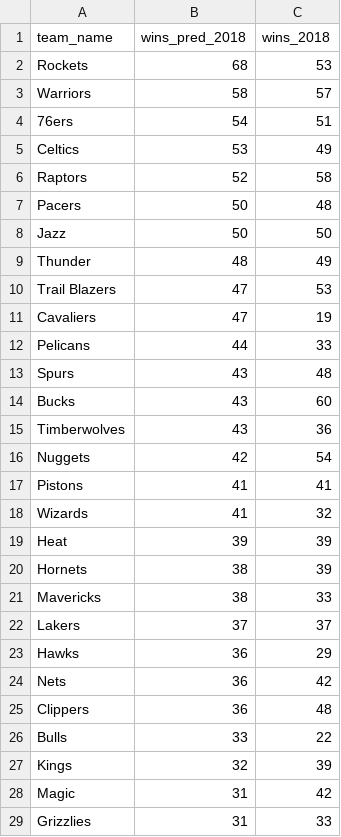
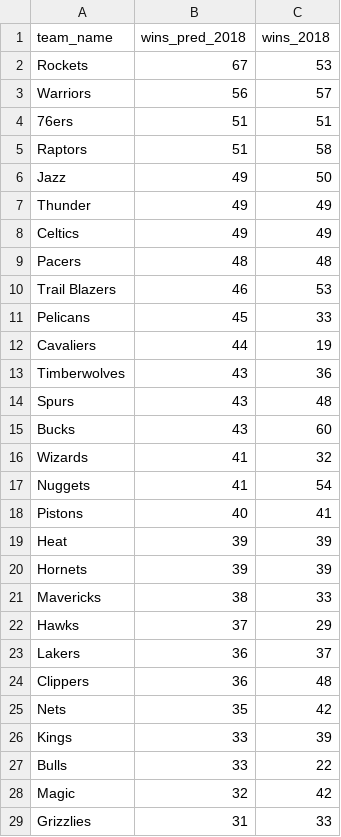
Before and after one commit to Capstone-I/Capstone-I, a CSV file: Artymonow-Work/sports_data/nba_data_2018_prediction.csv, drawn as a sheet; only a part is shown; the diff covers the shown part only.

Commit message:
Update nba_data_2018_prediction.csv

```diff
--- a/Artymonow-Work/sports_data/nba_data_2018_prediction.csv
+++ b/Artymonow-Work/sports_data/nba_data_2018_prediction.csv
@@ -1,29 +1,29 @@
 team_name,wins_pred_2018,wins_2018
-Rockets,68,53
-Warriors,58,57
-76ers,54,51
-Celtics,53,49
-Raptors,52,58
-Pacers,50,48
-Jazz,50,50
-Thunder,48,49
-Trail Blazers,47,53
-Cavaliers,47,19
-Pelicans,44,33
+Rockets,67,53
+Warriors,56,57
+76ers,51,51
+Raptors,51,58
+Jazz,49,50
+Thunder,49,49
+Celtics,49,49
+Pacers,48,48
+Trail Blazers,46,53
+Pelicans,45,33
+Cavaliers,44,19
+Timberwolves,43,36
 Spurs,43,48
 Bucks,43,60
-Timberwolves,43,36
-Nuggets,42,54
-Pistons,41,41
 Wizards,41,32
+Nuggets,41,54
+Pistons,40,41
 Heat,39,39
-Hornets,38,39
+Hornets,39,39
 Mavericks,38,33
-Lakers,37,37
-Hawks,36,29
-Nets,36,42
+Hawks,37,29
+Lakers,36,37
 Clippers,36,48
+Nets,35,42
+Kings,33,39
 Bulls,33,22
-Kings,32,39
-Magic,31,42
+Magic,32,42
 Grizzlies,31,33
```
Also changed, not shown: 2 edited cells elsewhere in this file.
